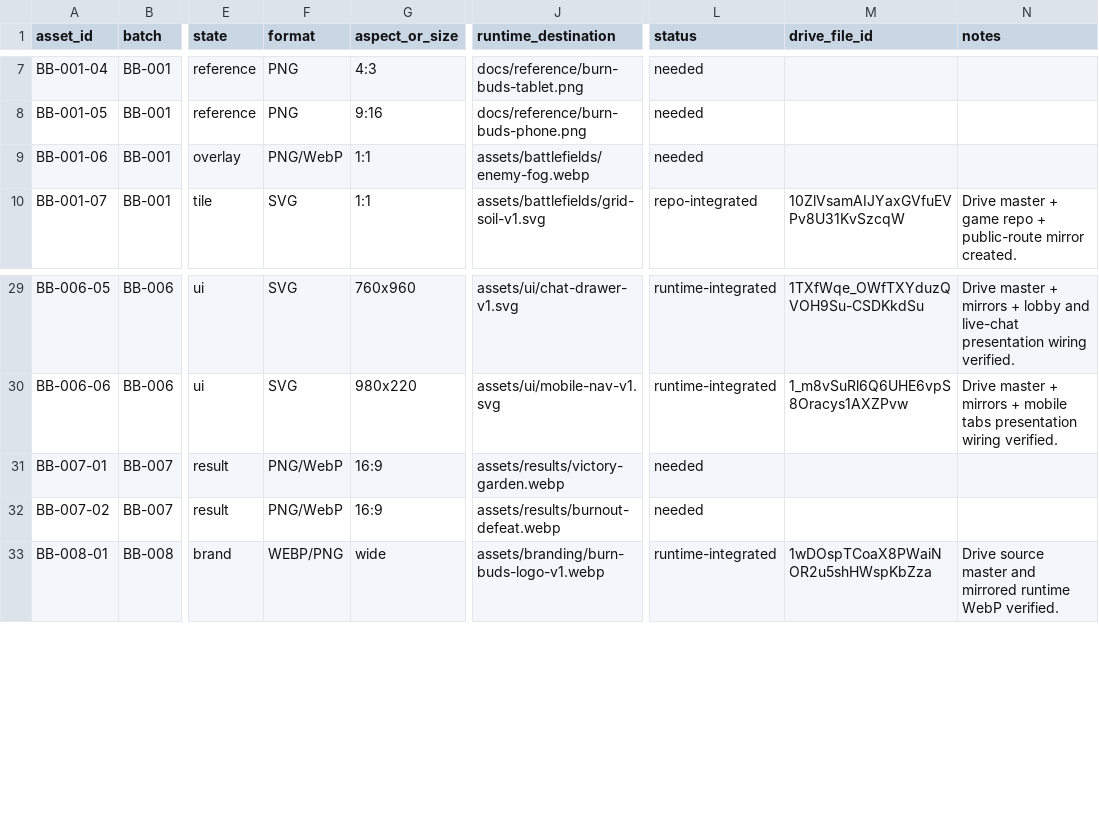
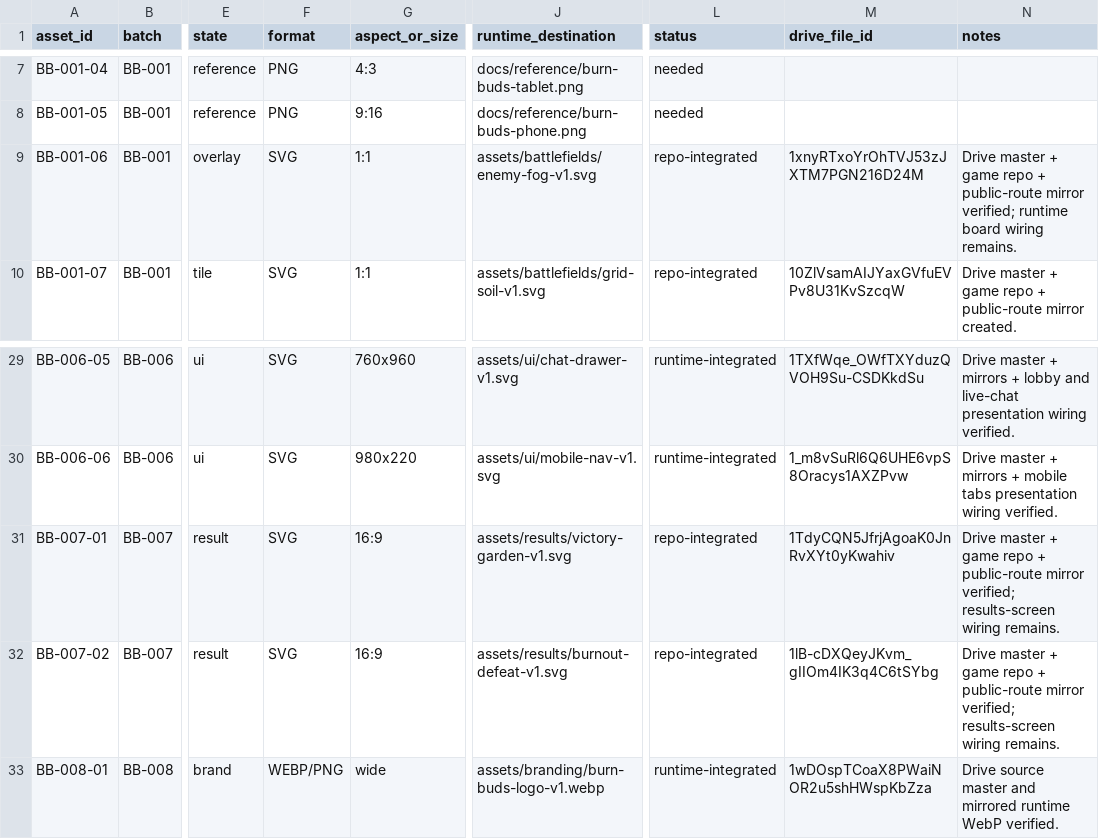
Before and after one commit to dtfgenetics/Thc, a CSV file: docs/game-art/visual-rebuild/burn-buds-asset-manifest.csv, drawn as a sheet; only a part is shown, gaps mark what is left out; the diff names each change by its address in the sheet, - before the commit and + after, or states it on an @@ line.

Commit message:
chore(burn-buds): register results and opponent fog assets

```diff
--- a/docs/game-art/visual-rebuild/burn-buds-asset-manifest.csv
+++ b/docs/game-art/visual-rebuild/burn-buds-asset-manifest.csv
-F9 (format): PNG/WebP
+F9 (format): SVG
-J9 (runtime_destination): assets/battlefields/enemy-fog.webp
+J9 (runtime_destination): assets/battlefields/enemy-fog-v1.svg
-L9 (status): needed
+L9 (status): repo-integrated
-M9 (drive_file_id): (empty)
+M9 (drive_file_id): 1xnyRTxoYrOhTVJ53zJXTM7PGN216D24M
-N9 (notes): (empty)
+N9 (notes): Drive master + game repo + public-route mirror verified; runtime board wiring remains.
-F31:F32 (format): PNG/WebP
+F31:F32 (format): SVG
-J31 (runtime_destination): assets/results/victory-garden.webp
+J31 (runtime_destination): assets/results/victory-garden-v1.svg
-L31:L32 (status): needed
+L31:L32 (status): repo-integrated
-M31 (drive_file_id): (empty)
+M31 (drive_file_id): 1TdyCQN5JfrjAgoaK0JnRvXYt0yKwahiv
-N31:N32 (notes): (empty)
+N31:N32 (notes): Drive master + game repo + public-route mirror verified; results-screen wiring remains.
-J32 (runtime_destination): assets/results/burnout-defeat.webp
+J32 (runtime_destination): assets/results/burnout-defeat-v1.svg
-M32 (drive_file_id): (empty)
+M32 (drive_file_id): 1lB-cDXQeyJKvm_gIIOm4IK3q4C6tSYbg
```
